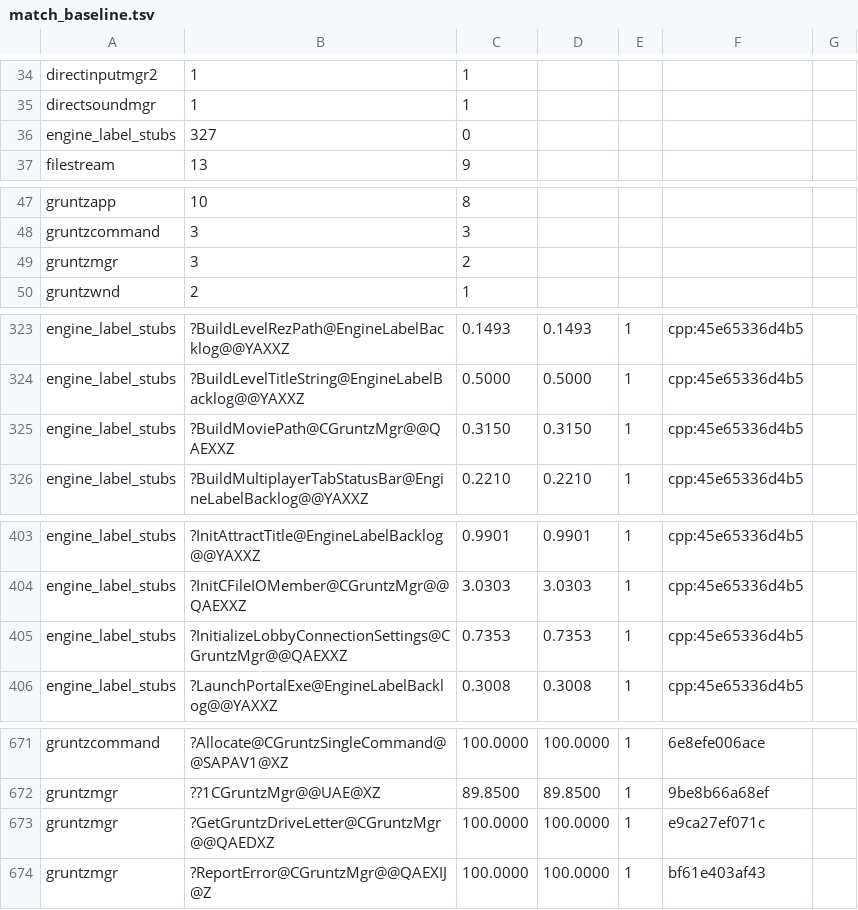
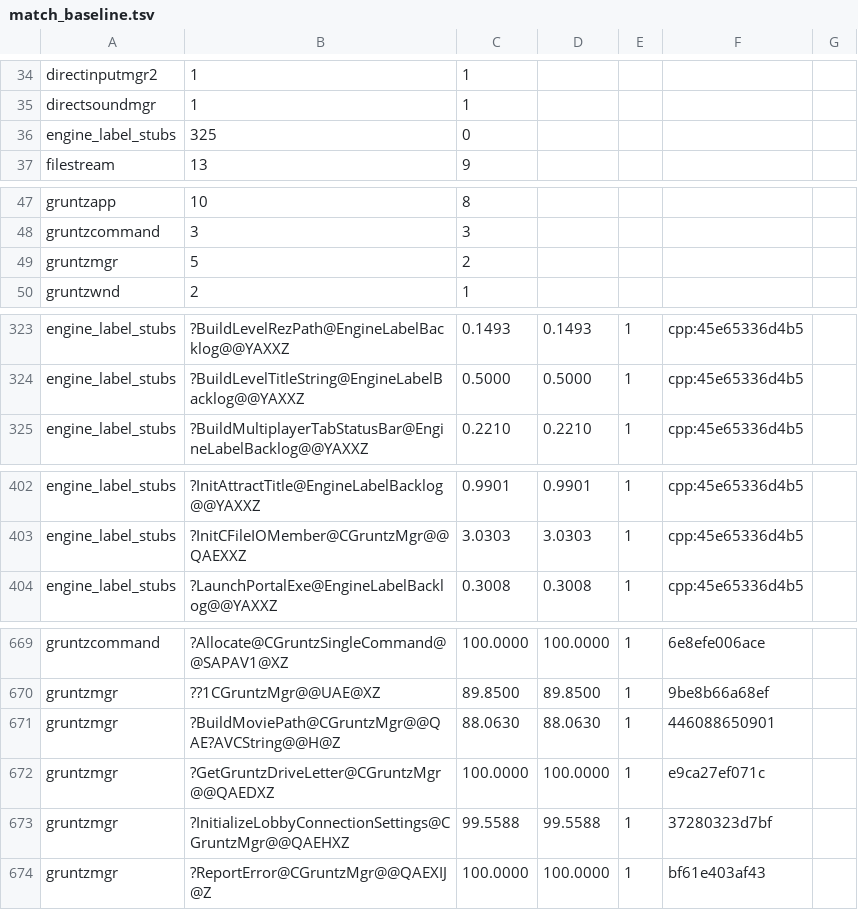
Before and after one commit to sushi-shi/gruntz-decomp, a TSV file: config/match_baseline.tsv, drawn as a sheet; only a part is shown, gaps mark what is left out.

```diff
--- a/config/match_baseline.tsv
+++ b/config/match_baseline.tsv
@@ -35,3 +35,3 @@ directinputmgr2	1	1
 directsoundmgr	1	1
-engine_label_stubs	327	0
+engine_label_stubs	325	0
 filestream	13	9
@@ -48,3 +48,3 @@ gruntzapp	10	8
 gruntzcommand	3	3
-gruntzmgr	3	2
+gruntzmgr	5	2
 gruntzwnd	2	1
@@ -324,3 +324,2 @@ engine_label_stubs	?BuildLevelRezPath@EngineLabelBacklog@@YAXXZ	0.1493	0.1493	1
 engine_label_stubs	?BuildLevelTitleString@EngineLabelBacklog@@YAXXZ	0.5000	0.5000	1	cpp:45e65336d4b5
-engine_label_stubs	?BuildMoviePath@CGruntzMgr@@QAEXXZ	0.3150	0.3150	1	cpp:45e65336d4b5
 engine_label_stubs	?BuildMultiplayerTabStatusBar@EngineLabelBacklog@@YAXXZ	0.2210	0.2210	1	cpp:45e65336d4b5
@@ -404,3 +403,2 @@ engine_label_stubs	?InitAttractTitle@EngineLabelBacklog@@YAXXZ	0.9901	0.9901	1	c
 engine_label_stubs	?InitCFileIOMember@CGruntzMgr@@QAEXXZ	3.0303	3.0303	1	cpp:45e65336d4b5
-engine_label_stubs	?InitializeLobbyConnectionSettings@CGruntzMgr@@QAEXXZ	0.7353	0.7353	1	cpp:45e65336d4b5
 engine_label_stubs	?LaunchPortalExe@EngineLabelBacklog@@YAXXZ	0.3008	0.3008	1	cpp:45e65336d4b5
@@ -672,3 +670,5 @@ gruntzcommand	?Allocate@CGruntzSingleCommand@@SAPAV1@XZ	100.0000	100.0000	1	6e8e
 gruntzmgr	??1CGruntzMgr@@UAE@XZ	89.8500	89.8500	1	9be8b66a68ef
+gruntzmgr	?BuildMoviePath@CGruntzMgr@@QAE?AVCString@@H@Z	88.0630	88.0630	1	446088650901
 gruntzmgr	?GetGruntzDriveLetter@CGruntzMgr@@QAEDXZ	100.0000	100.0000	1	e9ca27ef071c
+gruntzmgr	?InitializeLobbyConnectionSettings@CGruntzMgr@@QAEHXZ	99.5588	99.5588	1	37280323d7bf
 gruntzmgr	?ReportError@CGruntzMgr@@QAEXIJ@Z	100.0000	100.0000	1	bf61e403af43
```
Also changed, not shown: 5 other files.
